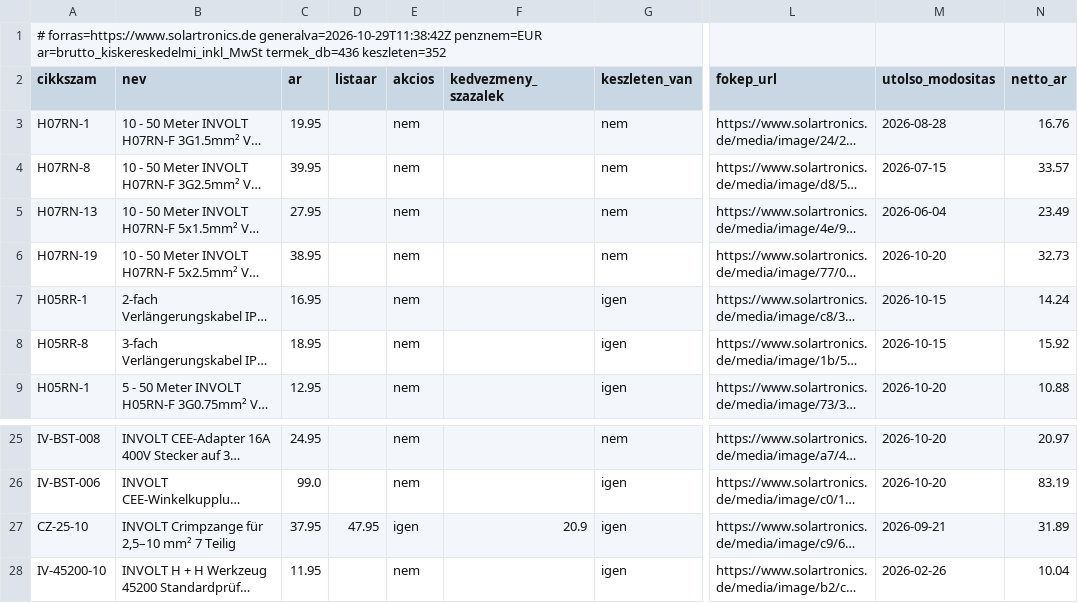
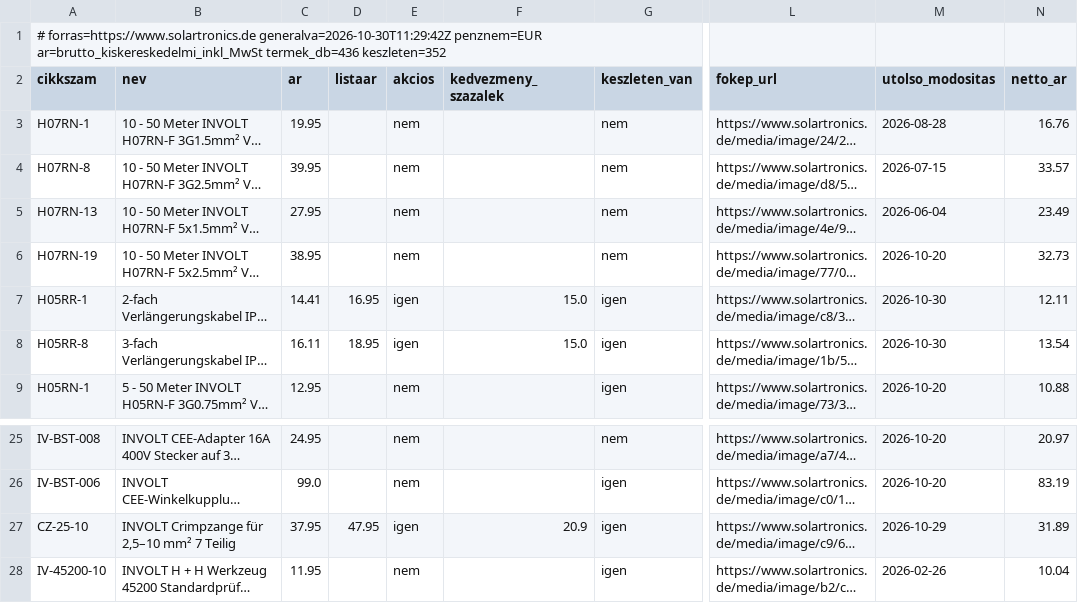
Before and after one commit to szabviktor-aligvarom/solartronics-feed, a CSV file: feed.csv, drawn as a sheet; only a part is shown, gaps mark what is left out; long unchanged cells end in …; the diff names each change by its address in the sheet, - before the commit and + after, or states it on an @@ line.

```diff
--- a/feed.csv
+++ b/feed.csv
-A1 (cikkszam): # forras=https://www.solartronics.de generalva=2026-10-29T11:38:42Z penznem=EUR ar=brutto_kiskereskedelmi_inkl_MwSt…
+A1 (cikkszam): # forras=https://www.solartronics.de generalva=2026-10-30T11:29:42Z penznem=EUR ar=brutto_kiskereskedelmi_inkl_MwSt…
-C7 (ar): 16.95
+C7 (ar): 14.41
-D7 (listaar): (empty)
+D7 (listaar): 16.95
-E7:E8 (akcios): nem
+E7:E8 (akcios): igen
-F7:F8 (kedvezmeny_szazalek): (empty)
+F7:F8 (kedvezmeny_szazalek): 15.0
-M7:M8 (utolso_modositas): 2026-10-15
+M7:M8 (utolso_modositas): 2026-10-30
-N7 (netto_ar): 14.24
+N7 (netto_ar): 12.11
-C8 (ar): 18.95
+C8 (ar): 16.11
-D8 (listaar): (empty)
+D8 (listaar): 18.95
-N8 (netto_ar): 15.92
+N8 (netto_ar): 13.54
-M27 (utolso_modositas): 2026-09-21
+M27 (utolso_modositas): 2026-10-29
```
Also changed, not shown: 2 other files.
